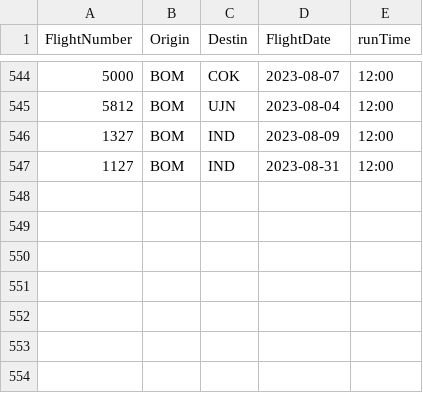
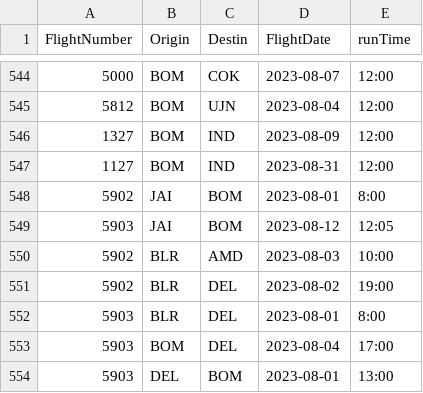
Before and after one commit to vivekbolla123/rm-allocation-serverless-funcs, a CSV file: QPDynamicAllocation/testcases/input/config_runTime.csv, drawn as a sheet; only a part is shown, gaps mark what is left out; the diff names each change by its address in the sheet, - before the commit and + after, or states it on an @@ line.

```diff
--- a/QPDynamicAllocation/testcases/input/config_runTime.csv
+++ b/QPDynamicAllocation/testcases/input/config_runTime.csv
+row 548: 5902 | JAI | BOM | 2023-08-01 | 8:00
+row 549: 5903 | JAI | BOM | 2023-08-12 | 12:05
+row 550: 5902 | BLR | AMD | 2023-08-03 | 10:00
+row 551: 5902 | BLR | DEL | 2023-08-02 | 19:00
+row 552: 5903 | BLR | DEL | 2023-08-01 | 8:00
+row 553: 5903 | BOM | DEL | 2023-08-04 | 17:00
+row 554: 5903 | DEL | BOM | 2023-08-01 | 13:00
```
Also changed, not shown: QPDynamicAllocation/testcases/input/Bookload.csv, QPDynamicAllocation/testcases/input/MarketList.csv, 31 other files.
